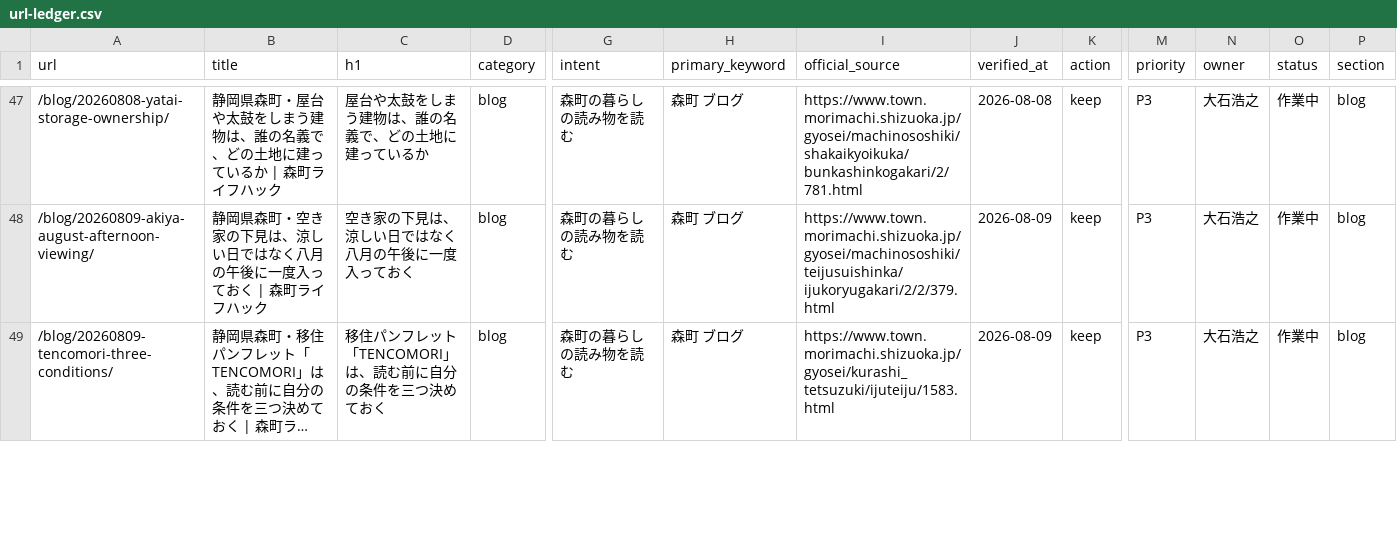
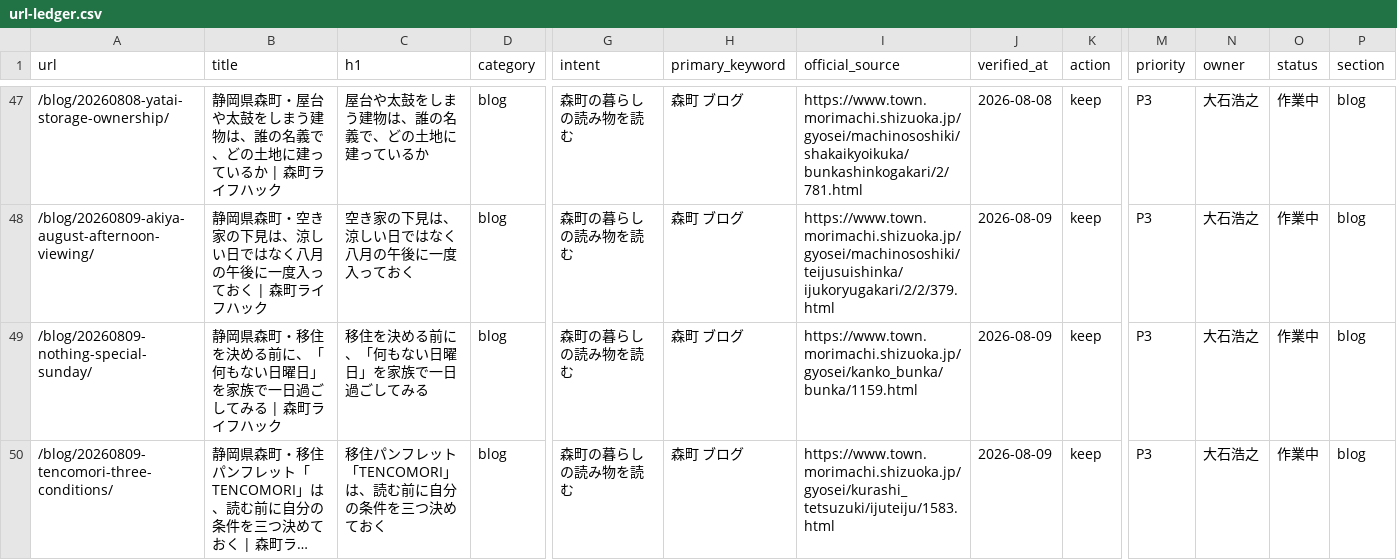
Before and after one commit to iwata-monogatari/enshu-lifehack-morimachi, a CSV file: reports/url-ledger.csv, drawn as a sheet; only a part is shown, gaps mark what is left out; long unchanged cells end in …; rows hold the shown columns only; the diff covers the shown part only; the diff names each change by its address in the sheet, - before the commit and + after, or states it on an @@ line.

```diff
--- a/reports/url-ledger.csv
+++ b/reports/url-ledger.csv
+row 49: /blog/20260809-nothing-special-sunday/ | 静岡県森町・移住を決める前に、「何もない日曜日」を家族で一日過ごしてみる | 森町ライフハック | 移住を決める前に、「何もない日曜日」を家族で一日過ごしてみる | blog | 森町の暮らしの読み物を読む | 森町 ブログ | https://www.town.morimachi.shizuoka.jp/gyosei/kanko_bunka/bunka/1159.html | 2026-08-09 | keep | P3 | 大石浩之 | 作業中 | blog
```
Also changed, not shown: 1 edited cell elsewhere in this file, 10 other files.
